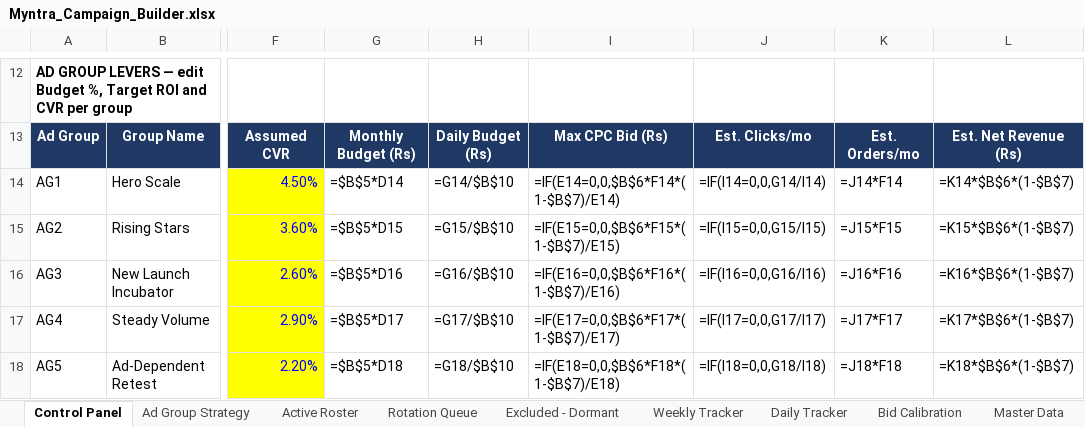
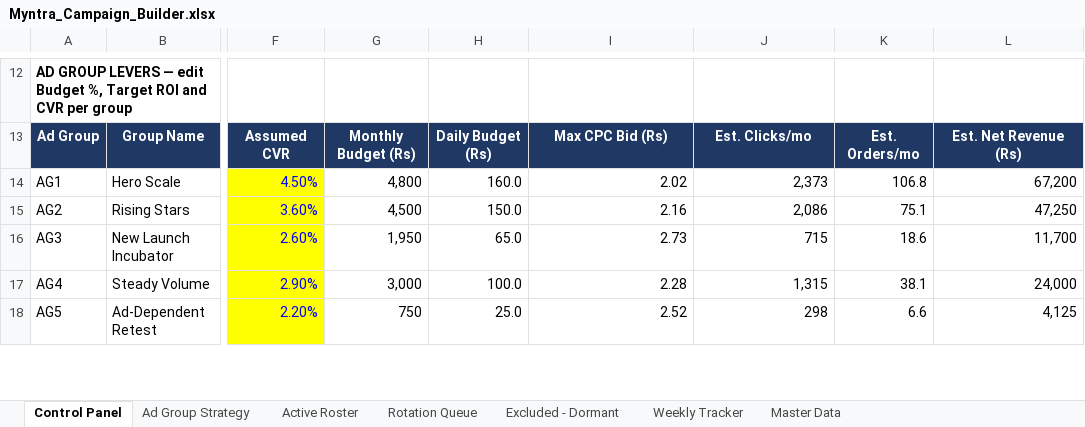
Before and after one commit to pethupraveen/myntra-campaign-builder, an Excel workbook: output/Myntra_Campaign_Builder.xlsx, sheet Control Panel, drawn as a sheet; only a part is shown, gaps mark what is left out; values as stored, in another font and other column widths than the file's, no borders; formulas without a stored value are shown as written; the diff covers the shown part only; the diff names each change by its address in the sheet, - before the commit and + after, or states it on an @@ line.

```diff
--- a/output/Myntra_Campaign_Builder.xlsx (sheet Control Panel)
+++ b/output/Myntra_Campaign_Builder.xlsx (sheet Control Panel)
-sheet tab: Daily Tracker
-sheet tab: Bid Calibration
-G14: =$B$5*D14
+G14: 4,800
-H14: =G14/$B$10
+H14: 160.0
-I14: =IF(E14=0,0,$B$6*F14*(1-$B$7)/E14)
+I14: 2.02
-J14: =IF(I14=0,0,G14/I14)
+J14: 2,373
-K14: =J14*F14
+K14: 106.8
-L14: =K14*$B$6*(1-$B$7)
+L14: 67,200
-G15: =$B$5*D15
+G15: 4,500
-H15: =G15/$B$10
+H15: 150.0
-I15: =IF(E15=0,0,$B$6*F15*(1-$B$7)/E15)
+I15: 2.16
-J15: =IF(I15=0,0,G15/I15)
+J15: 2,086
-K15: =J15*F15
+K15: 75.1
-L15: =K15*$B$6*(1-$B$7)
+L15: 47,250
-G16: =$B$5*D16
+G16: 1,950
-H16: =G16/$B$10
+H16: 65.0
-I16: =IF(E16=0,0,$B$6*F16*(1-$B$7)/E16)
+I16: 2.73
-J16: =IF(I16=0,0,G16/I16)
+J16: 715
-K16: =J16*F16
+K16: 18.6
-L16: =K16*$B$6*(1-$B$7)
+L16: 11,700
-G17: =$B$5*D17
+G17: 3,000
-H17: =G17/$B$10
+H17: 100.0
-I17: =IF(E17=0,0,$B$6*F17*(1-$B$7)/E17)
+I17: 2.28
-J17: =IF(I17=0,0,G17/I17)
+J17: 1,315
-K17: =J17*F17
+K17: 38.1
-L17: =K17*$B$6*(1-$B$7)
+L17: 24,000
-G18: =$B$5*D18
+G18: 750
-H18: =G18/$B$10
+H18: 25.0
-I18: =IF(E18=0,0,$B$6*F18*(1-$B$7)/E18)
+I18: 2.52
-J18: =IF(I18=0,0,G18/I18)
+J18: 298
-K18: =J18*F18
+K18: 6.6
-L18: =K18*$B$6*(1-$B$7)
+L18: 4,125
```
Also changed, not shown: 1 added row, 1 removed row and 10 edited cells elsewhere in this sheet, sheet Rotation Queue, sheet Excluded - Dormant, sheet Active Roster, sheet Weekly Tracker, 3 other files.
